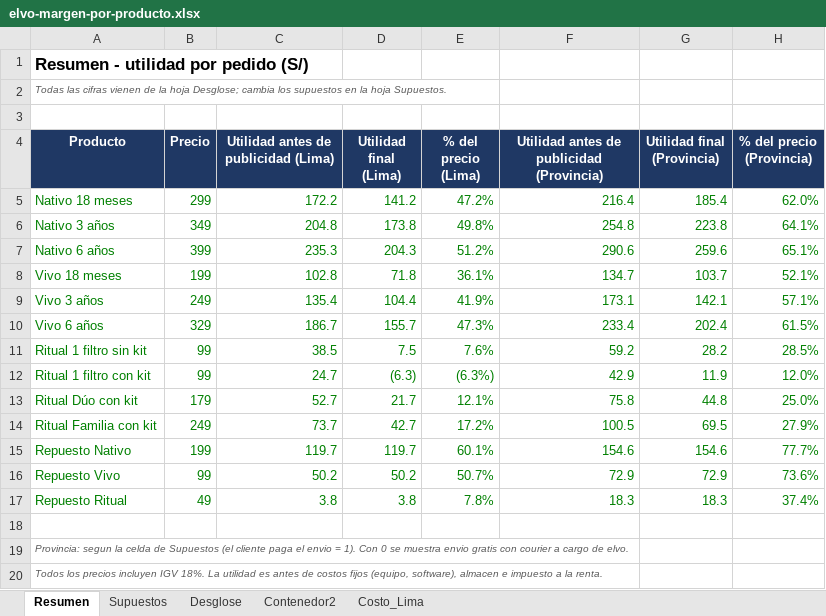
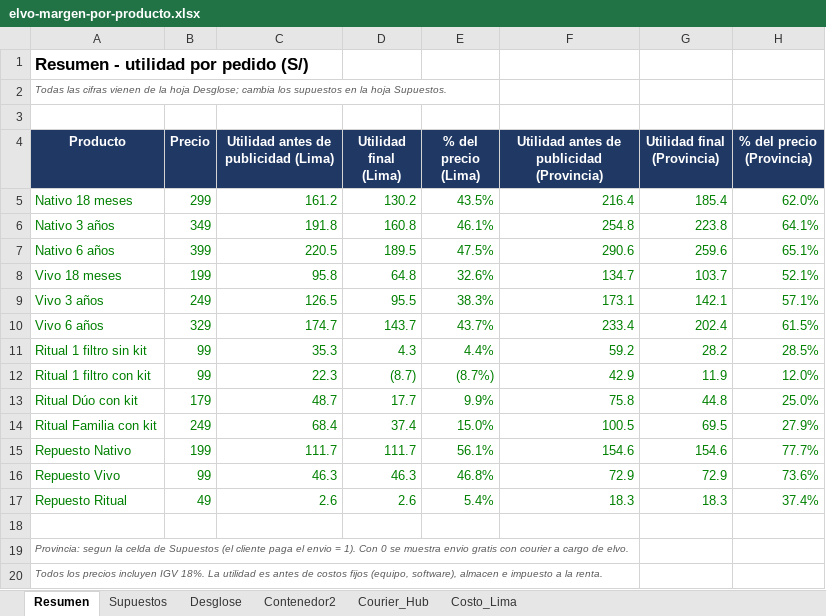
Before and after one commit to angelvalcarcela-tech/elvo-creating, an Excel workbook: analisis/elvo-margen-por-producto.xlsx, sheet Resumen, drawn as a sheet; values as stored, in another font and other column widths than the file's, no borders; the diff names each change by its address in the sheet, - before the commit and + after, or states it on an @@ line.

```diff
--- a/analisis/elvo-margen-por-producto.xlsx (sheet Resumen)
+++ b/analisis/elvo-margen-por-producto.xlsx (sheet Resumen)
+sheet tab: Courier_Hub
-C5: 172.2
+C5: 161.2
-D5 (Utilidad final (Lima)): 141.2
+D5 (Utilidad final (Lima)): 130.2
-E5 (% del precio (Lima)): 47.2%
+E5 (% del precio (Lima)): 43.5%
-C6: 204.8
+C6: 191.8
-D6 (Utilidad final (Lima)): 173.8
+D6 (Utilidad final (Lima)): 160.8
-E6 (% del precio (Lima)): 49.8%
+E6 (% del precio (Lima)): 46.1%
-C7: 235.3
+C7: 220.5
-D7 (Utilidad final (Lima)): 204.3
+D7 (Utilidad final (Lima)): 189.5
-E7 (% del precio (Lima)): 51.2%
+E7 (% del precio (Lima)): 47.5%
-C8: 102.8
+C8: 95.8
-D8 (Utilidad final (Lima)): 71.8
+D8 (Utilidad final (Lima)): 64.8
-E8 (% del precio (Lima)): 36.1%
+E8 (% del precio (Lima)): 32.6%
-C9: 135.4
+C9: 126.5
-D9 (Utilidad final (Lima)): 104.4
+D9 (Utilidad final (Lima)): 95.5
-E9 (% del precio (Lima)): 41.9%
+E9 (% del precio (Lima)): 38.3%
-C10: 186.7
+C10: 174.7
-D10 (Utilidad final (Lima)): 155.7
+D10 (Utilidad final (Lima)): 143.7
-E10 (% del precio (Lima)): 47.3%
+E10 (% del precio (Lima)): 43.7%
-C11: 38.5
+C11: 35.3
-D11 (Utilidad final (Lima)): 7.5
+D11 (Utilidad final (Lima)): 4.3
-E11 (% del precio (Lima)): 7.6%
+E11 (% del precio (Lima)): 4.4%
-C12: 24.7
+C12: 22.3
-D12 (Utilidad final (Lima)): (6.3)
+D12 (Utilidad final (Lima)): (8.7)
-E12 (% del precio (Lima)): (6.3%)
+E12 (% del precio (Lima)): (8.7%)
-C13: 52.7
+C13: 48.7
-D13 (Utilidad final (Lima)): 21.7
+D13 (Utilidad final (Lima)): 17.7
-E13 (% del precio (Lima)): 12.1%
+E13 (% del precio (Lima)): 9.9%
-C14: 73.7
+C14: 68.4
-D14 (Utilidad final (Lima)): 42.7
+D14 (Utilidad final (Lima)): 37.4
-E14 (% del precio (Lima)): 17.2%
+E14 (% del precio (Lima)): 15.0%
-C15: 119.7
+C15: 111.7
-D15 (Utilidad final (Lima)): 119.7
+D15 (Utilidad final (Lima)): 111.7
-E15 (% del precio (Lima)): 60.1%
+E15 (% del precio (Lima)): 56.1%
-C16: 50.2
+C16: 46.3
-D16 (Utilidad final (Lima)): 50.2
+D16 (Utilidad final (Lima)): 46.3
-E16 (% del precio (Lima)): 50.7%
+E16 (% del precio (Lima)): 46.8%
-C17: 3.8
+C17: 2.6
-D17 (Utilidad final (Lima)): 3.8
+D17 (Utilidad final (Lima)): 2.6
-E17 (% del precio (Lima)): 7.8%
+E17 (% del precio (Lima)): 5.4%
```
Also changed, not shown: sheet Desglose, sheet Contenedor2, sheet Supuestos.
